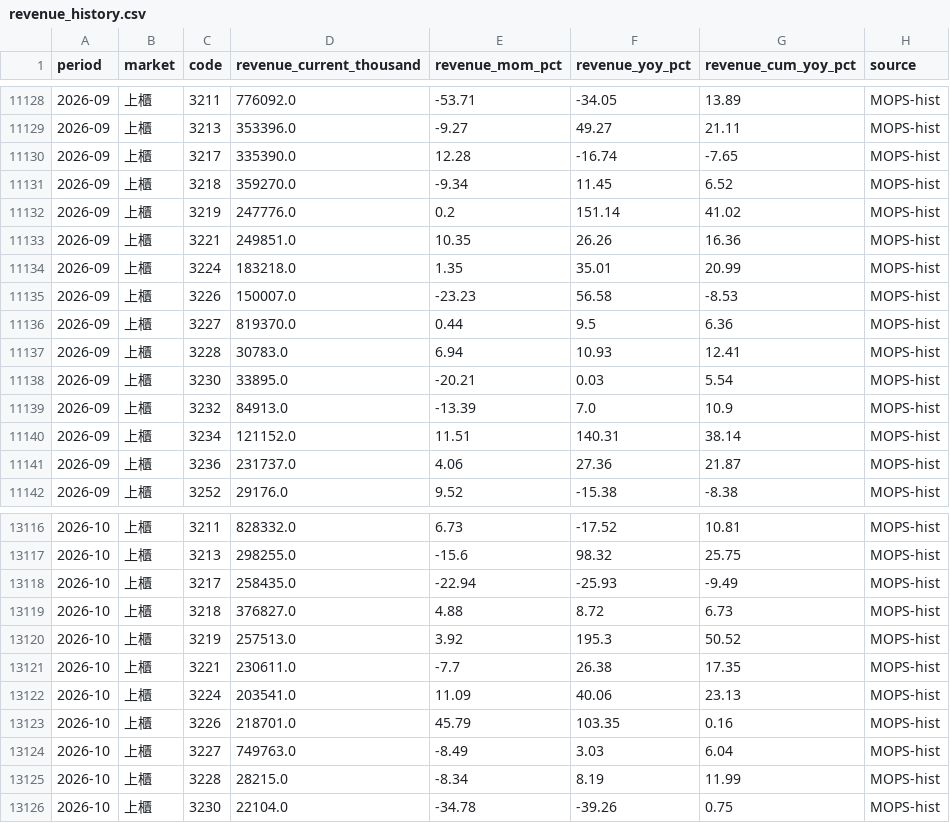
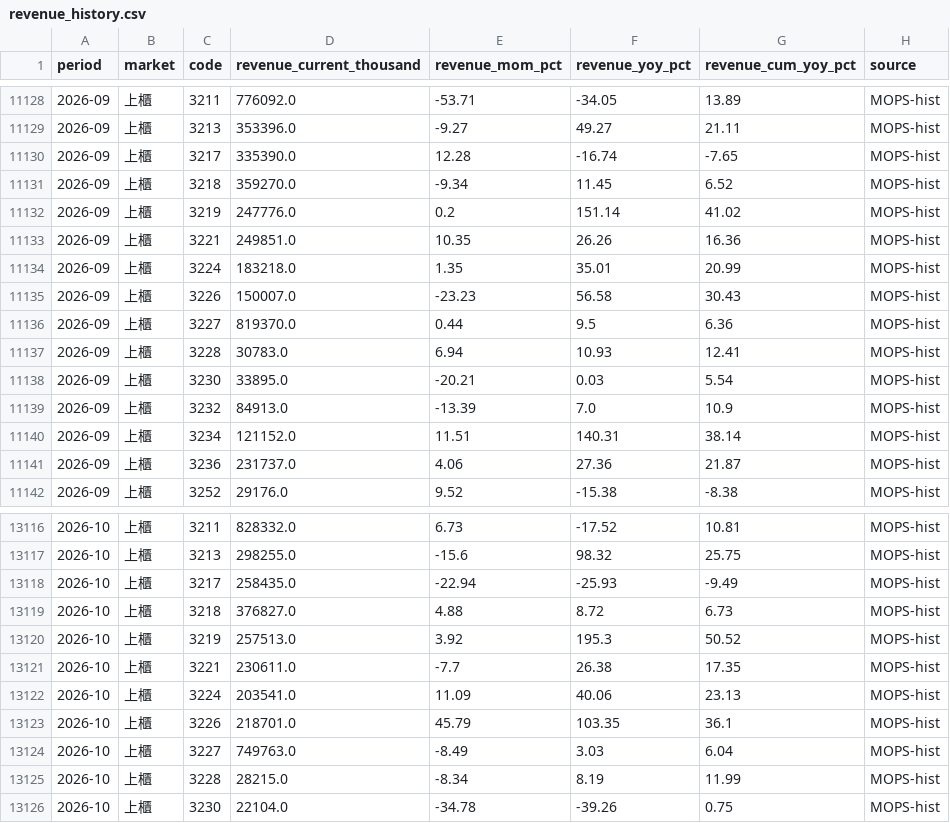
Before and after one commit to CMCJasonTsai/candidate-discovery-engine, a CSV file: data/factor_store/revenue_history.csv, drawn as a sheet; only a part is shown, gaps mark what is left out.

```diff
--- a/data/factor_store/revenue_history.csv
+++ b/data/factor_store/revenue_history.csv
@@ -11134,3 +11134,3 @@ period,market,code,revenue_current_thousand,revenue_mom_pct,revenue_yoy_pct,reve
 2026-09,上櫃,3224,183218.0,1.35,35.01,20.99,MOPS-hist
-2026-09,上櫃,3226,150007.0,-23.23,56.58,-8.53,MOPS-hist
+2026-09,上櫃,3226,150007.0,-23.23,56.58,30.43,MOPS-hist
 2026-09,上櫃,3227,819370.0,0.44,9.5,6.36,MOPS-hist
@@ -13122,3 +13122,3 @@ period,market,code,revenue_current_thousand,revenue_mom_pct,revenue_yoy_pct,reve
 2026-10,上櫃,3224,203541.0,11.09,40.06,23.13,MOPS-hist
-2026-10,上櫃,3226,218701.0,45.79,103.35,0.16,MOPS-hist
+2026-10,上櫃,3226,218701.0,45.79,103.35,36.1,MOPS-hist
 2026-10,上櫃,3227,749763.0,-8.49,3.03,6.04,MOPS-hist
```
Also changed, not shown: data/factor_store/factor_features.csv, 1 other file.
